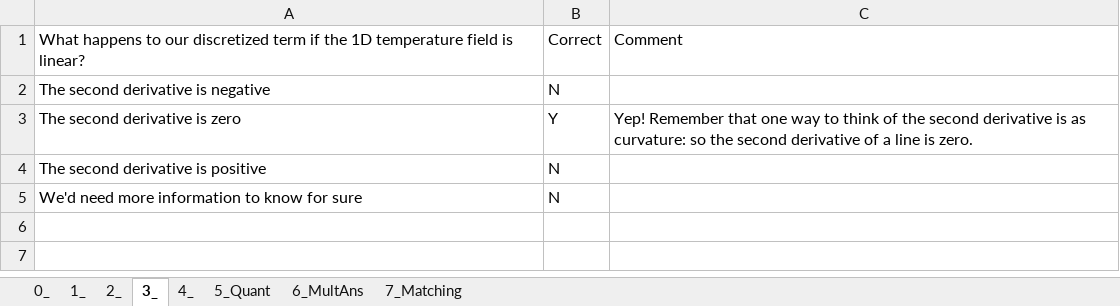
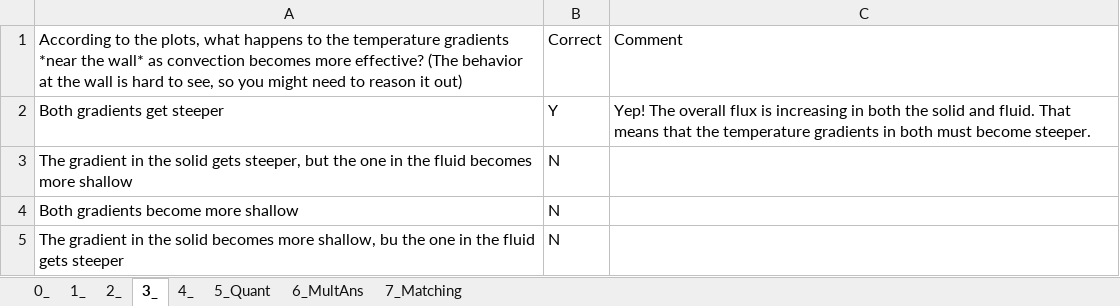
Before and after one commit to AugustanaPEA/ENGR_321, an Excel workbook: Embedded_Qs/convection.xlsx, sheet 3_, drawn as a sheet; values as stored, in another font and other column widths than the file's, no borders; removed rows and columns are numbered as before the commit, all else as after; the diff names each change by its address in the sheet, - before the commit and + after, or states it on an @@ line.

```diff
--- a/Embedded_Qs/convection.xlsx (sheet 3_)
+++ b/Embedded_Qs/convection.xlsx (sheet 3_)
-A1: What happens to our discretized term if the 1D temperature field is linear?
+A1: According to the plots, what happens to the temperature gradients *near the wall* as convection becomes more effective? (The behavior at the wall is hard to see, so you might need to reason it out)
+row 2: Both gradients get steeper | Y | Yep! The overall flux is increasing in both the solid and fluid. That means that the temperature gradients in both must become steeper.
-A3: The second derivative is negative
+A3: The gradient in the solid gets steeper, but the one in the fluid becomes more shallow
-row 3: The second derivative is zero | Y | Yep! Remember that one way to think of the second derivative is as curvature: so the second derivative of a line is zero.
-A4: The second derivative is positive
+A4: Both gradients become more shallow
-A5: We'd need more information to know for sure
+A5: The gradient in the solid becomes more shallow, bu the one in the fluid gets steeper
```
Also changed, not shown: sheet 2_.
